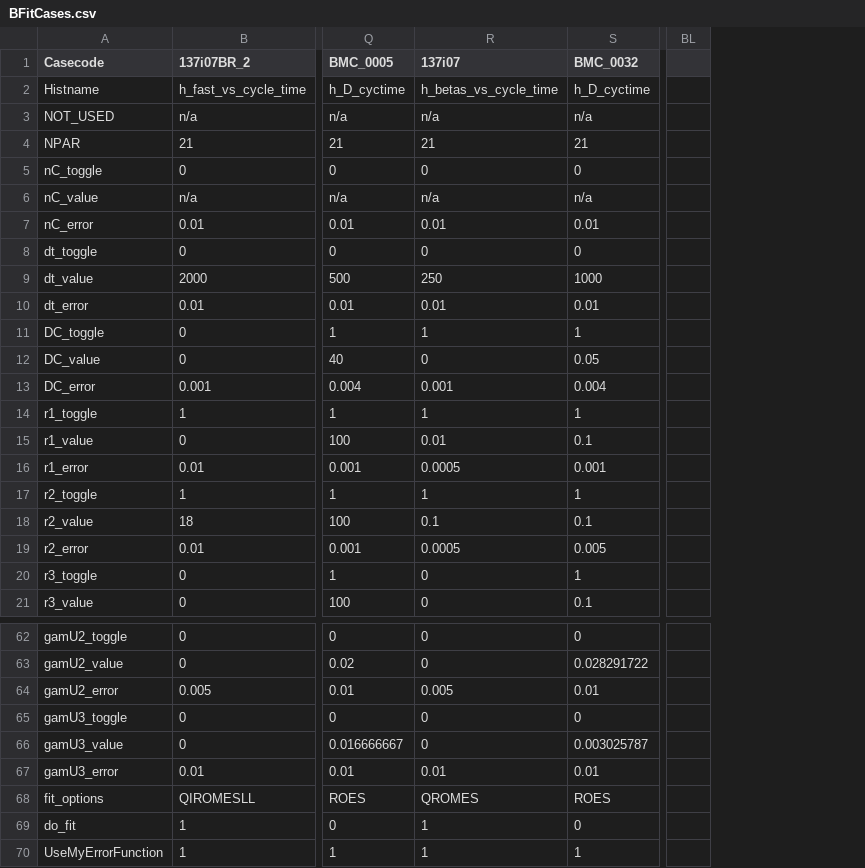
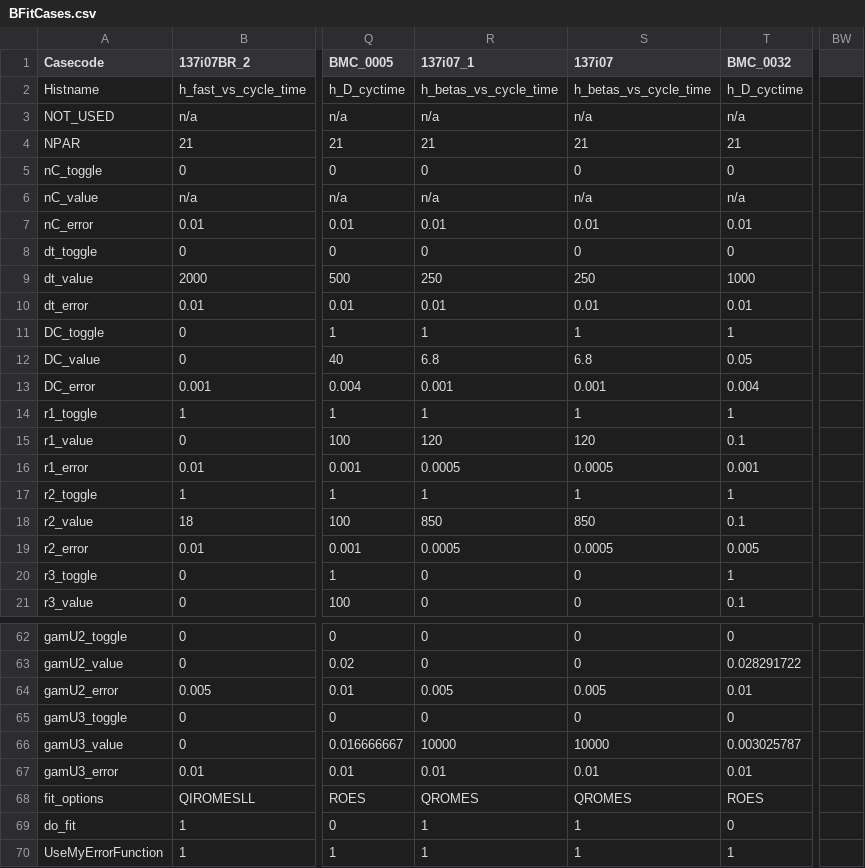
Before and after one commit to caldwellshane/BFit2, a CSV file: BFitCases.csv, drawn as a sheet; only a part is shown, gaps mark what is left out; removed rows and columns are numbered as before the commit, all else as after; the diff covers the shown part only; the diff names each change by its address in the sheet, - before the commit and + after, or states it on an @@ line.

Commit message:
Globals moved into BFitNamespace, and 137i07_1 converges.
- This was an attempt to resolve the poor convergence and error estimates on eg. the 134sbBr data. It did not work, but the change has been kept.
- Also added 'delete' of the arrays allocated in BFit(). This happens at the end of BFit(). Previously only lastPar was deleted.
- After much tinkering with parameters, found a fit that seems to work: 137i07_1. (With fixed modified lifetimes.)

```diff
--- a/BFitCases.csv
+++ b/BFitCases.csv
+column R (137i07_1), rows 2-21: h_betas_vs_cycle_time | n/a | 21 | 0 | n/a | 0.01 | 0 | 250 | 0.01 | 1 | 6.8 | 0.001 | 1 | 120 | 0.0005 | 1 | 850 | 0.0005 | 0 | 0; rows 62-70: 0 | 0 | 0.005 | 0 | 10000 | 0.01 | QROMES | 1 | 1
-column BL, empty
+column BW, empty
-S12 (137i07): 0
+S12 (137i07): 6.8
-S15 (137i07): 0.01
+S15 (137i07): 120
-S18 (137i07): 0.1
+S18 (137i07): 850
-S66 (137i07): 0
+S66 (137i07): 10000
```
Also changed, not shown: 13 edited cells elsewhere in this file, 21 other files.
